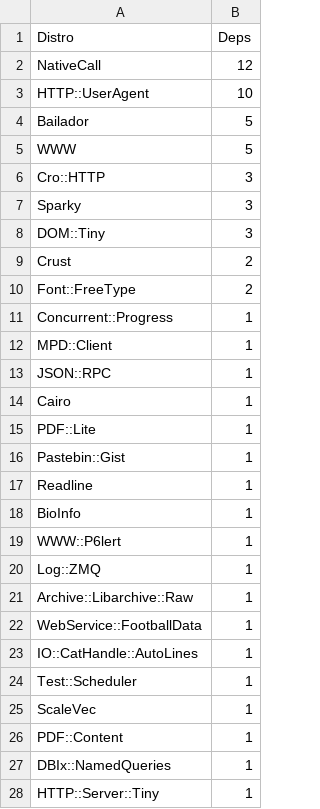
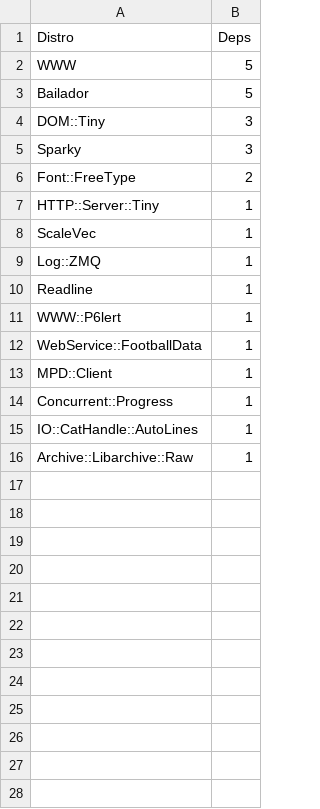
Before and after one commit to JJ/raku-river, a CSV file: dependent-failing-distros.csv, drawn as a sheet; only a part is shown; the diff covers the shown part only.

```diff
--- a/dependent-failing-distros.csv
+++ b/dependent-failing-distros.csv
@@ -1,28 +1,16 @@
 Distro, Deps
-NativeCall, 12
-HTTP::UserAgent, 10
+WWW, 5
 Bailador, 5
-WWW, 5
-Cro::HTTP, 3
+DOM::Tiny, 3
 Sparky, 3
-DOM::Tiny, 3
-Crust, 2
 Font::FreeType, 2
+HTTP::Server::Tiny, 1
+ScaleVec, 1
+Log::ZMQ, 1
+Readline, 1
+WWW::P6lert, 1
+WebService::FootballData, 1
+MPD::Client, 1
 Concurrent::Progress, 1
-MPD::Client, 1
-JSON::RPC, 1
-Cairo, 1
-PDF::Lite, 1
-Pastebin::Gist, 1
-Readline, 1
-BioInfo, 1
-WWW::P6lert, 1
-Log::ZMQ, 1
+IO::CatHandle::AutoLines, 1
 Archive::Libarchive::Raw, 1
-WebService::FootballData, 1
-IO::CatHandle::AutoLines, 1
-Test::Scheduler, 1
-ScaleVec, 1
-PDF::Content, 1
-DBIx::NamedQueries, 1
-HTTP::Server::Tiny, 1
```
Also changed, not shown: 1 removed row elsewhere in this file, 1 other file.
